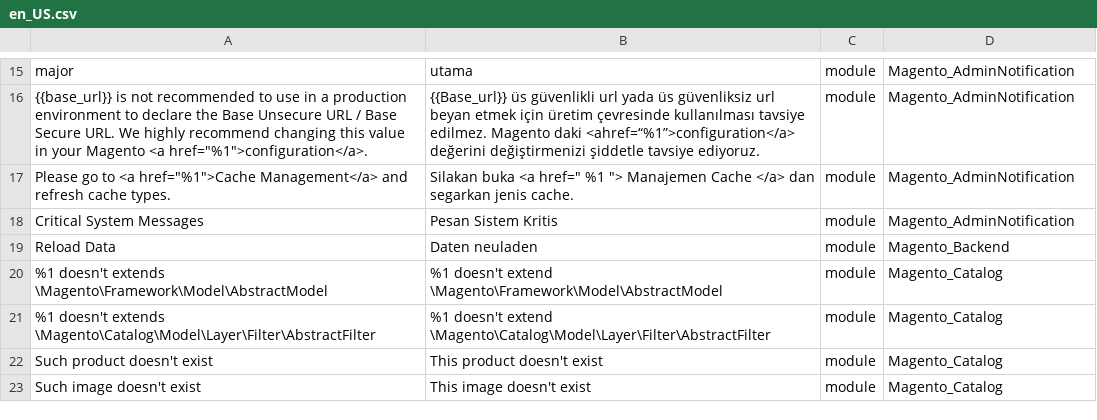
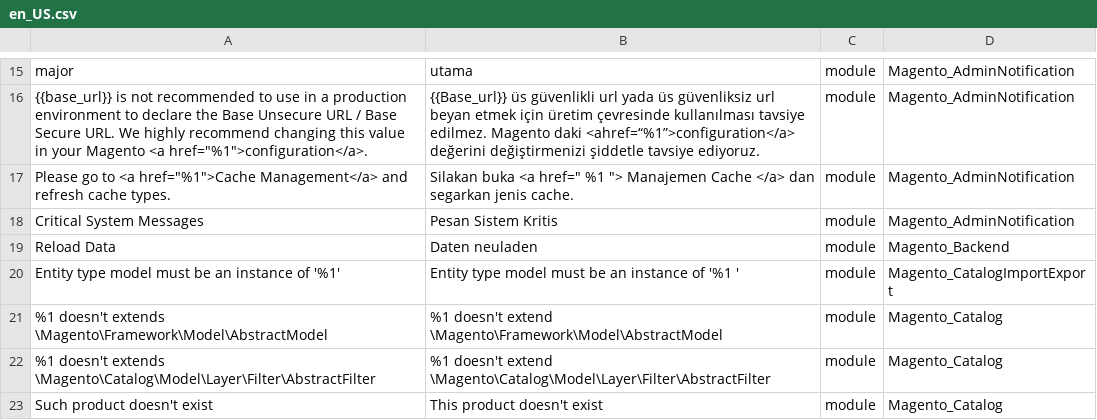
Before and after one commit to Magento2Translations/language_en_us, a CSV file: en_US.csv, drawn as a sheet; only a part is shown, gaps mark what is left out; the shorter side is filled out with more unchanged rows.

```diff
--- a/en_US.csv
+++ b/en_US.csv
@@ -19,2 +19,3 @@ major,utama,module,Magento_AdminNotification
 "Reload Data","Daten neuladen",module,Magento_Backend
+"Entity type model must be an instance of '%1'","Entity type model must be an instance of '%1 '",module,Magento_CatalogImportExport
 "%1 doesn't extends \Magento\Framework\Model\AbstractModel","%1 doesn't extend \Magento\Framework\Model\AbstractModel",module,Magento_Catalog
```
Also changed, not shown: 1 other file.
